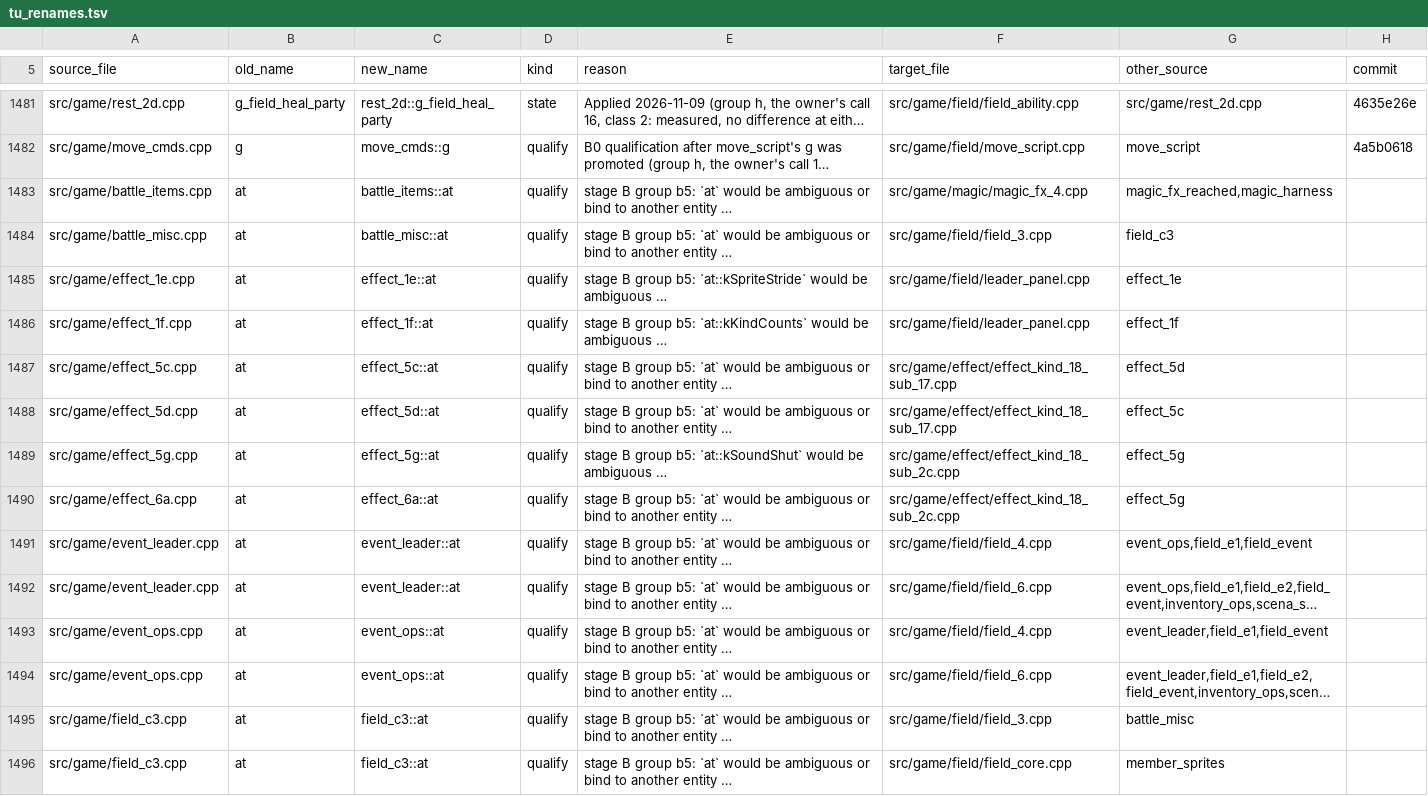
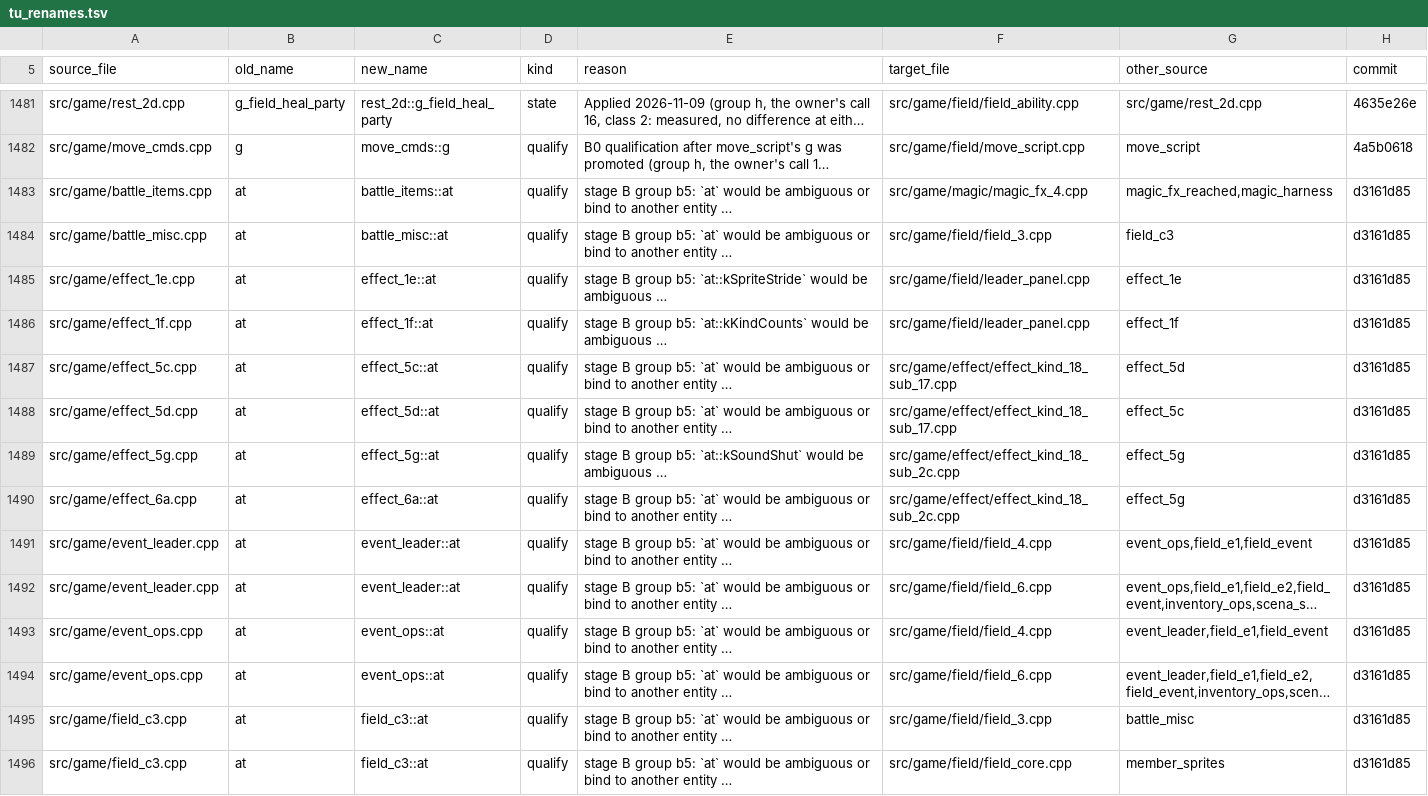
Before and after one commit to kerokline/BreathOfFire3PCPort, a TSV file: analysis/tu_renames.tsv, drawn as a sheet; only a part is shown, gaps mark what is left out; long unchanged cells end in …; the diff covers the shown part only; the diff names each change by its address in the sheet, - before the commit and + after, or states it on an @@ line.

```diff
--- a/analysis/tu_renames.tsv
+++ b/analysis/tu_renames.tsv
-H1483:H1496 (commit): (empty)
+H1483:H1496 (commit): d3161d85
```
Also changed, not shown: 28 edited cells elsewhere in this file.
